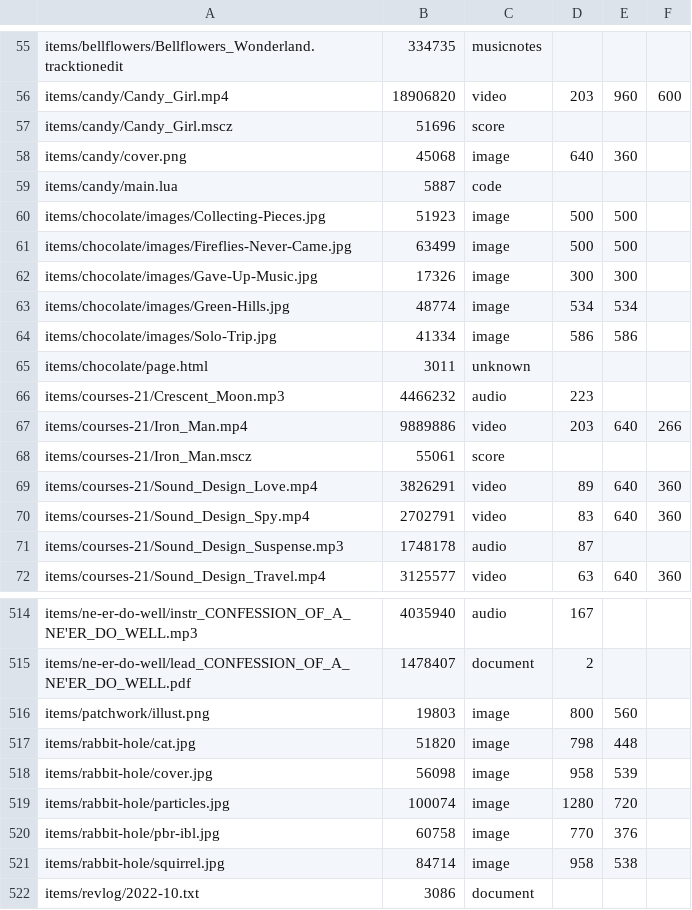
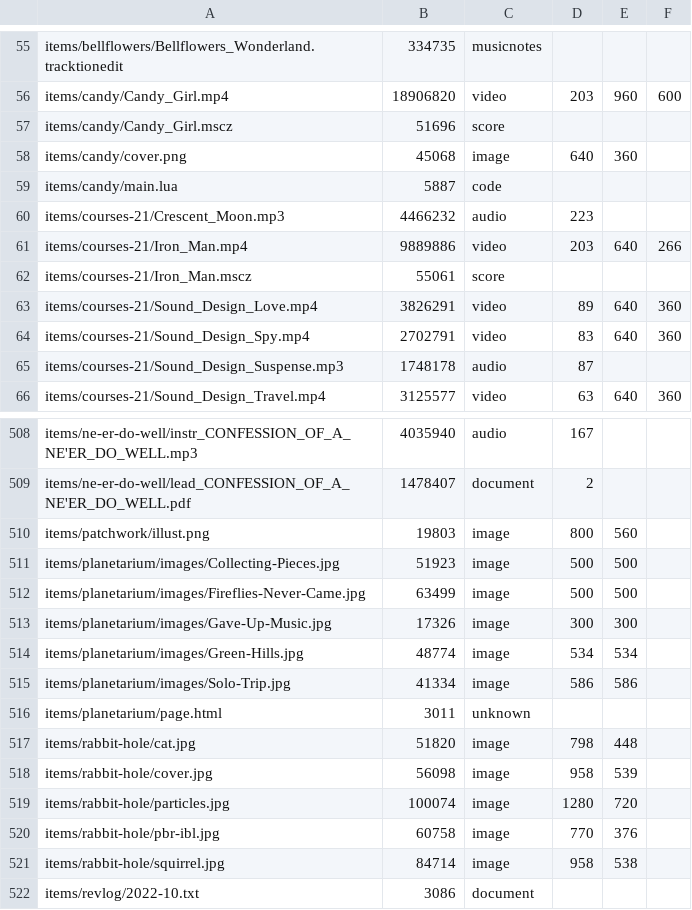
Before and after one commit to ayuusweetfish/caisse, a TSV file: misc/stat/database.tsv, drawn as a sheet; only a part is shown, gaps mark what is left out.

Commit message:
+planetarium, -chocolate (rename), +about

```diff
--- a/misc/stat/database.tsv
+++ b/misc/stat/database.tsv
@@ -59,8 +59,2 @@ items/candy/cover.png	45068	image	640	360
 items/candy/main.lua	5887	code
-items/chocolate/images/Collecting-Pieces.jpg	51923	image	500	500
-items/chocolate/images/Fireflies-Never-Came.jpg	63499	image	500	500
-items/chocolate/images/Gave-Up-Music.jpg	17326	image	300	300
-items/chocolate/images/Green-Hills.jpg	48774	image	534	534
-items/chocolate/images/Solo-Trip.jpg	41334	image	586	586
-items/chocolate/page.html	3011	unknown
 items/courses-21/Crescent_Moon.mp3	4466232	audio	223
@@ -516,2 +510,8 @@ items/ne-er-do-well/lead_CONFESSION_OF_A_NE'ER_DO_WELL.pdf	1478407	document	2
 items/patchwork/illust.png	19803	image	800	560
+items/planetarium/images/Collecting-Pieces.jpg	51923	image	500	500
+items/planetarium/images/Fireflies-Never-Came.jpg	63499	image	500	500
+items/planetarium/images/Gave-Up-Music.jpg	17326	image	300	300
+items/planetarium/images/Green-Hills.jpg	48774	image	534	534
+items/planetarium/images/Solo-Trip.jpg	41334	image	586	586
+items/planetarium/page.html	3011	unknown
 items/rabbit-hole/cat.jpg	51820	image	798	448
```
Also changed, not shown: 9 other files.
